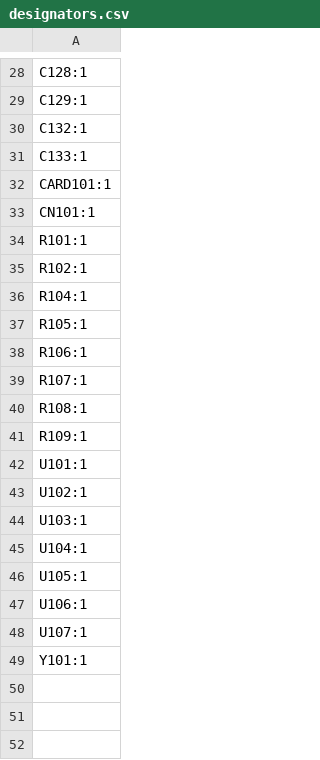
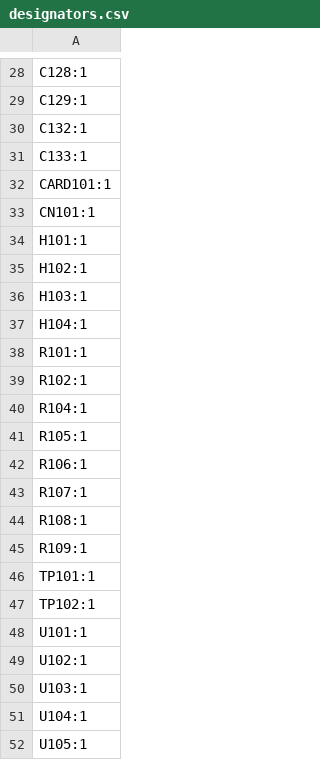
Before and after one commit to FBIopeningUPP/LeanLine, a CSV file: hardware/production/designators.csv, drawn as a sheet; only a part is shown, gaps mark what is left out; the shorter side is filled out with more unchanged rows.

```diff
--- a/hardware/production/designators.csv
+++ b/hardware/production/designators.csv
@@ -33,2 +33,6 @@ CARD101:1
 CN101:1
+H101:1
+H102:1
+H103:1
+H104:1
 R101:1
@@ -41,2 +45,4 @@ R108:1
 R109:1
+TP101:1
+TP102:1
 U101:1
```
Also changed, not shown: hardware/production/bom.csv, hardware/production/positions.csv, 10 other files.
